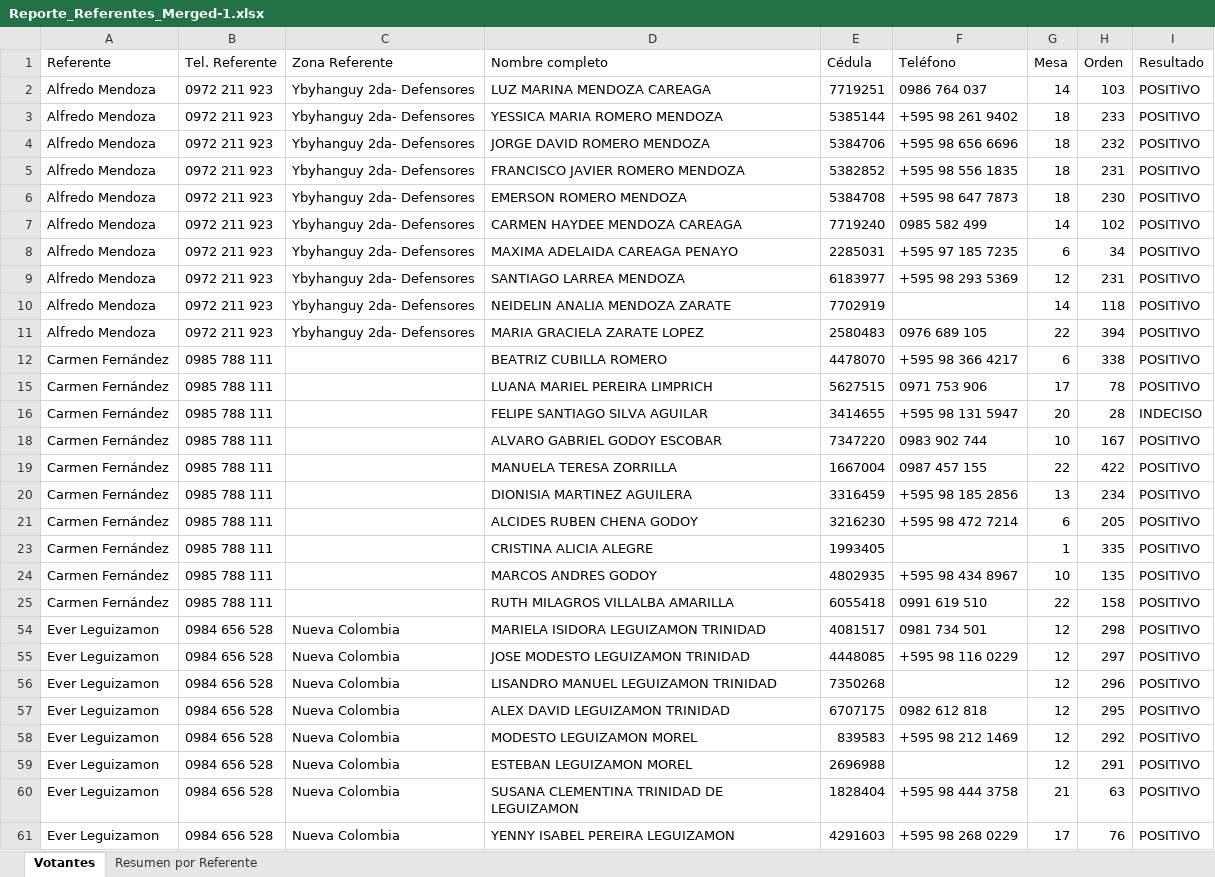
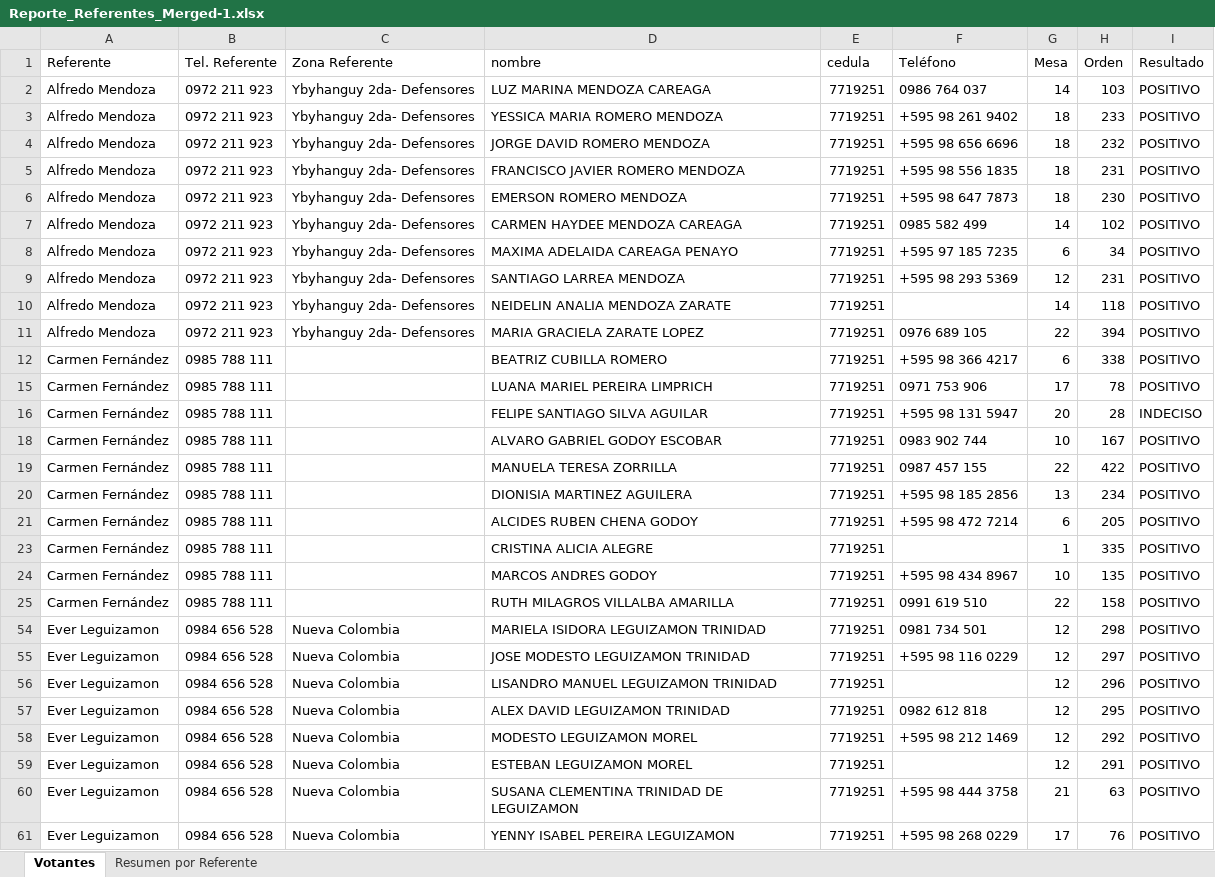
Before and after one commit to starnicosvv/Plataforma-de-Automatizaci-n-para-confirmaci-n-de-votos, an Excel workbook: Reporte_Referentes_Merged-1.xlsx, sheet Votantes, drawn as a sheet; only a part is shown; values as stored, in another font and other column widths than the file's, no cell formats; the diff covers the shown part only; the diff names each change by its address in the sheet, - before the commit and + after, or states it on an @@ line.

```diff
--- a/Reporte_Referentes_Merged-1.xlsx (sheet Votantes)
+++ b/Reporte_Referentes_Merged-1.xlsx (sheet Votantes)
-D1: Nombre completo
+D1: nombre
-E1: Cédula
+E1: cedula
-E3 (cedula): 5385144
+E3 (cedula): 7719251
-E4 (cedula): 5384706
+E4 (cedula): 7719251
-E5 (cedula): 5382852
+E5 (cedula): 7719251
-E6 (cedula): 5384708
+E6 (cedula): 7719251
-E7 (cedula): 7719240
+E7 (cedula): 7719251
-E8 (cedula): 2285031
+E8 (cedula): 7719251
-E9 (cedula): 6183977
+E9 (cedula): 7719251
-E10 (cedula): 7702919
+E10 (cedula): 7719251
-E11 (cedula): 2580483
+E11 (cedula): 7719251
-E12 (cedula): 4478070
+E12 (cedula): 7719251
-E15 (cedula): 5627515
+E15 (cedula): 7719251
-E16 (cedula): 3414655
+E16 (cedula): 7719251
-E18 (cedula): 7347220
+E18 (cedula): 7719251
-E19 (cedula): 1667004
+E19 (cedula): 7719251
-E20 (cedula): 3316459
+E20 (cedula): 7719251
-E21 (cedula): 3216230
+E21 (cedula): 7719251
-E23 (cedula): 1993405
+E23 (cedula): 7719251
-E24 (cedula): 4802935
+E24 (cedula): 7719251
-E25 (cedula): 6055418
+E25 (cedula): 7719251
-E54 (cedula): 4081517
+E54 (cedula): 7719251
-E55 (cedula): 4448085
+E55 (cedula): 7719251
-E56 (cedula): 7350268
+E56 (cedula): 7719251
-E57 (cedula): 6707175
+E57 (cedula): 7719251
-E58 (cedula): 839583
+E58 (cedula): 7719251
-E59 (cedula): 2696988
+E59 (cedula): 7719251
-E60 (cedula): 1828404
+E60 (cedula): 7719251
-E61 (cedula): 4291603
+E61 (cedula): 7719251
```
Also changed, not shown: 164 edited cells elsewhere in this sheet, cell formats, 4 other files.
